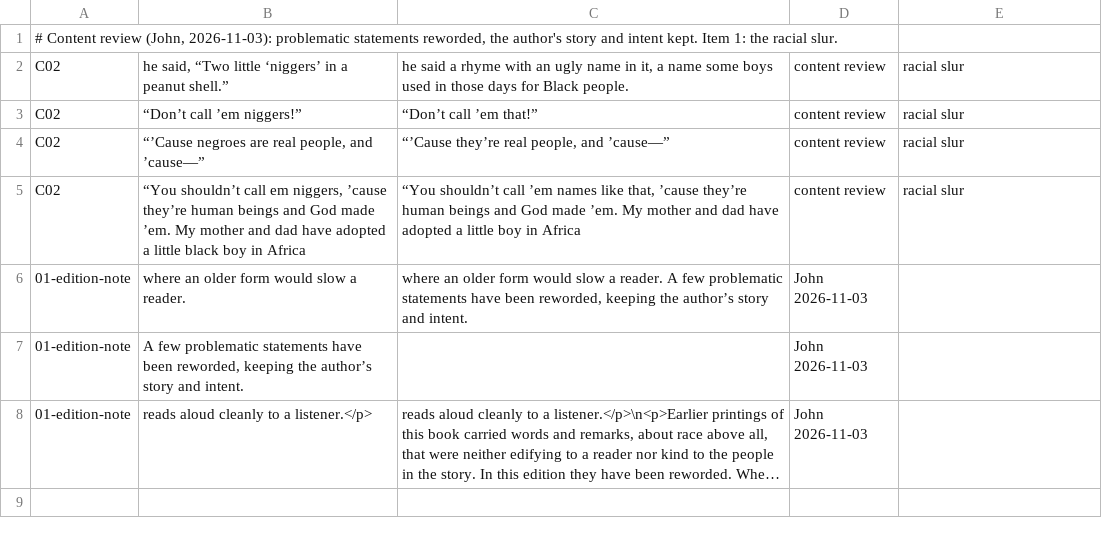
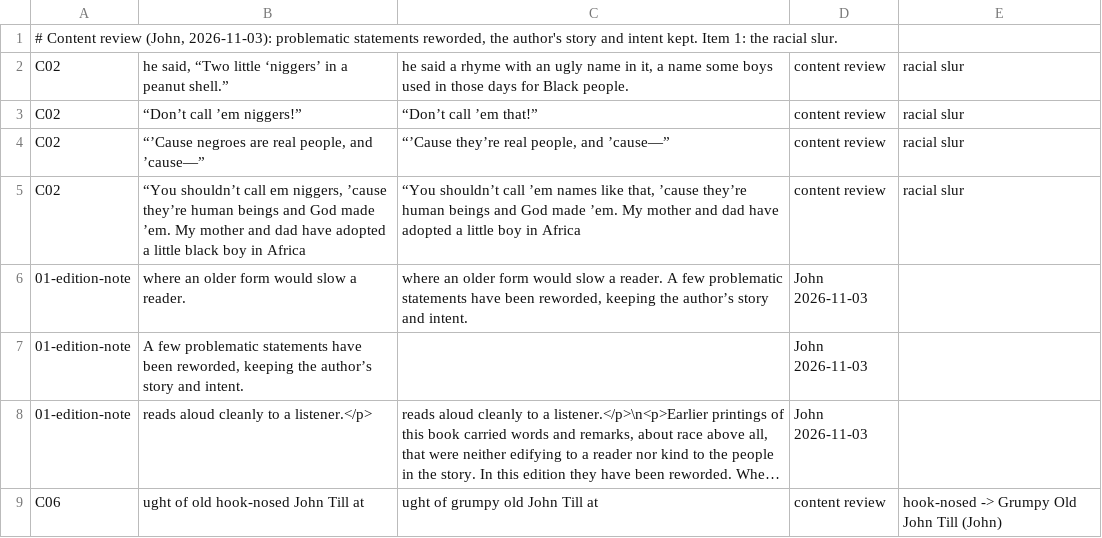
Before and after one commit to rfrmd/schriftohr-books, a TSV file: books/sugar-creek-goes-north/content-review.tsv, drawn as a sheet; long unchanged cells end in …; the diff names each change by its address in the sheet, - before the commit and + after, or states it on an @@ line.

```diff
--- a/books/sugar-creek-goes-north/content-review.tsv
+++ b/books/sugar-creek-goes-north/content-review.tsv
+row 9: C06 | ught of old hook-nosed John Till at | ught of grumpy old John Till at | content review | hook-nosed -> Grumpy Old John Till (John)
```
Also changed, not shown: books/sugar-creek-digs-for-treasure/content-review.tsv, 8 other files.
